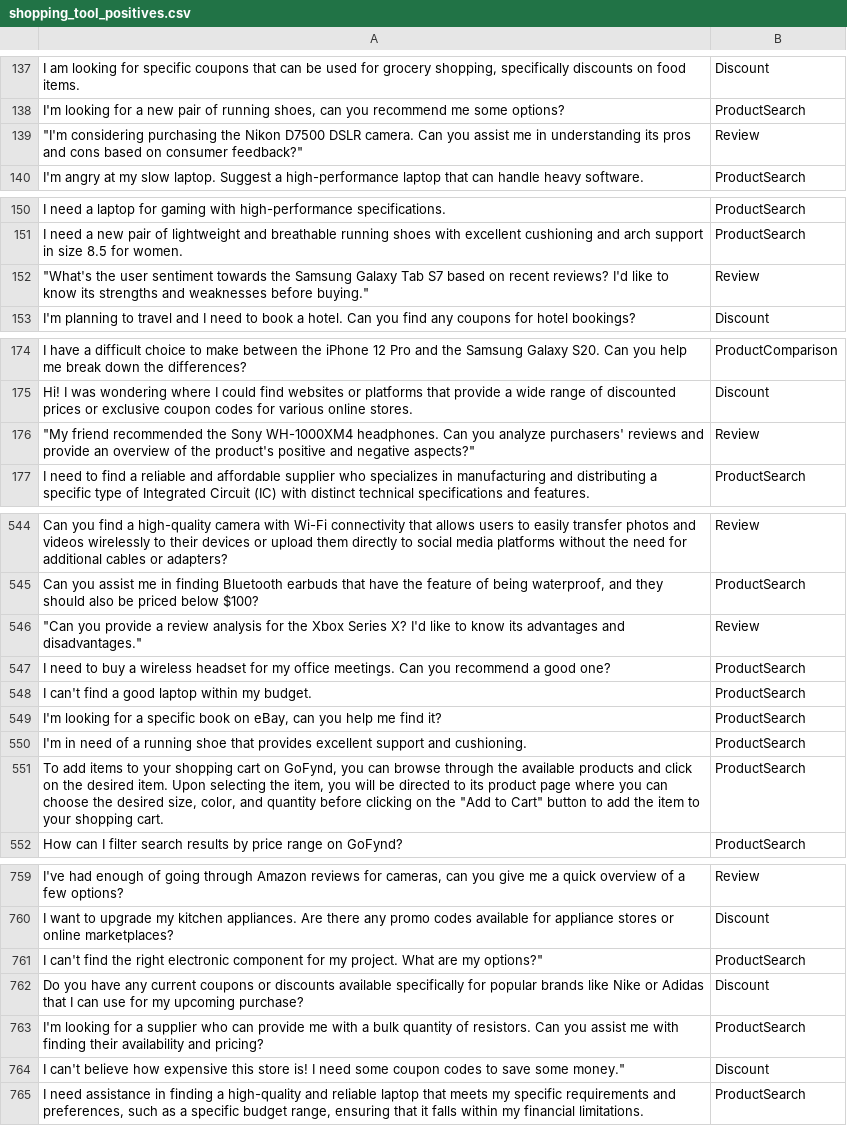
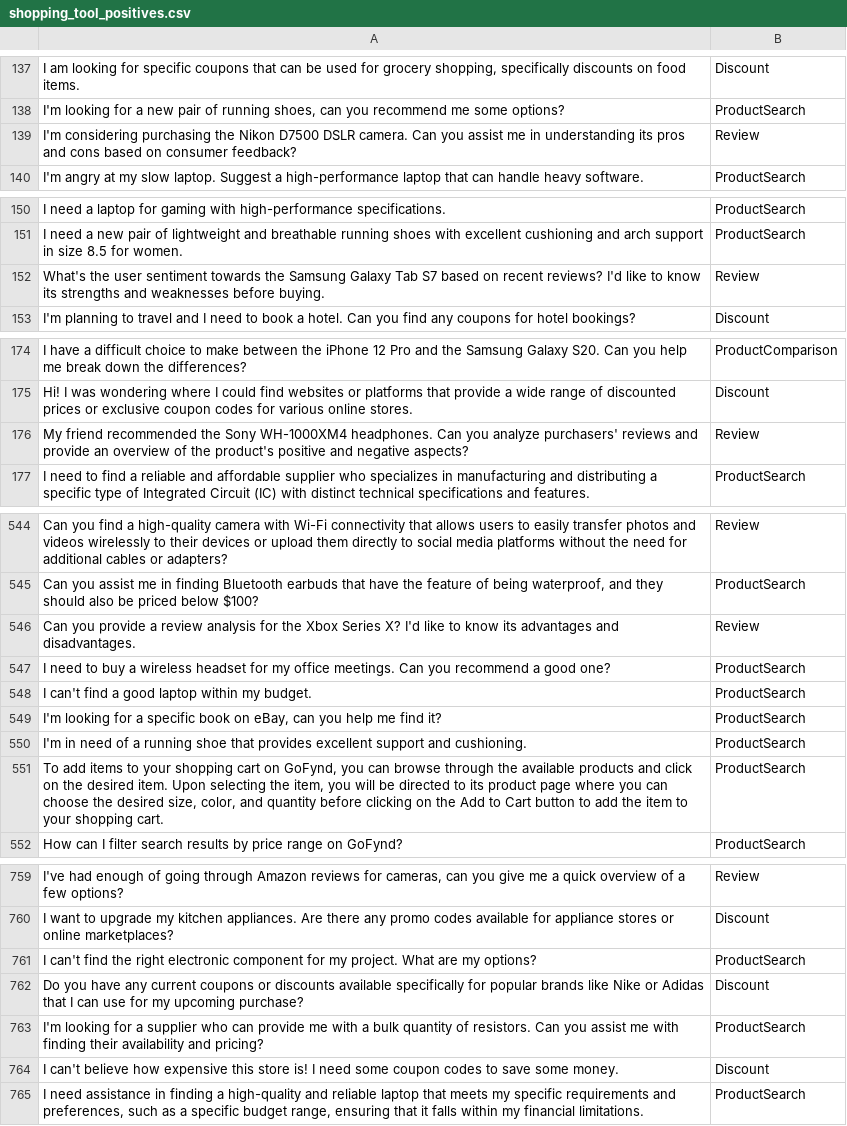
Before and after one commit to AryaTopale/RSAI, a CSV file: shopping_tools/shopping_tool_positives.csv, drawn as a sheet; only a part is shown, gaps mark what is left out; the diff covers the shown part only; the diff names each change by its address in the sheet, - before the commit and + after, or states it on an @@ line.

Commit message:
Updated data

```diff
--- a/shopping_tools/shopping_tool_positives.csv
+++ b/shopping_tools/shopping_tool_positives.csv
-A139: "I'm considering purchasing the Nikon D7500 DSLR camera. Can you assist me in understanding its pros and cons based on consumer feedback?"
+A139: I'm considering purchasing the Nikon D7500 DSLR camera. Can you assist me in understanding its pros and cons based on consumer feedback?
-A152: "What's the user sentiment towards the Samsung Galaxy Tab S7 based on recent reviews? I'd like to know its strengths and weaknesses before buying."
+A152: What's the user sentiment towards the Samsung Galaxy Tab S7 based on recent reviews? I'd like to know its strengths and weaknesses before buying.
-A176: "My friend recommended the Sony WH-1000XM4 headphones. Can you analyze purchasers' reviews and provide an overview of the product's positive and negative aspects?"
+A176: My friend recommended the Sony WH-1000XM4 headphones. Can you analyze purchasers' reviews and provide an overview of the product's positive and negative aspects?
-A546: "Can you provide a review analysis for the Xbox Series X? I'd like to know its advantages and disadvantages."
+A546: Can you provide a review analysis for the Xbox Series X? I'd like to know its advantages and disadvantages.
-A551: …on the "Add to Cart" button to…
+A551: …on the Add to Cart button to…
-A761: …are my options?"
+A761: …are my options?
-A764: …save some money."
+A764: …save some money.
```
Also changed, not shown: 9 edited cells elsewhere in this file, 2 other files.
